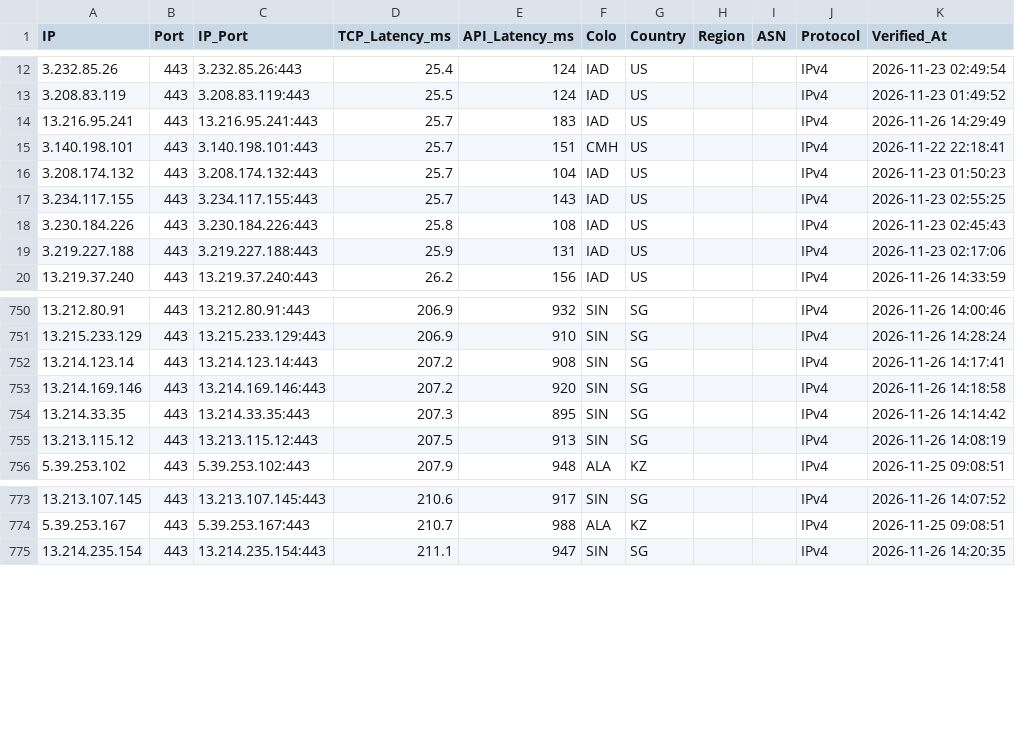
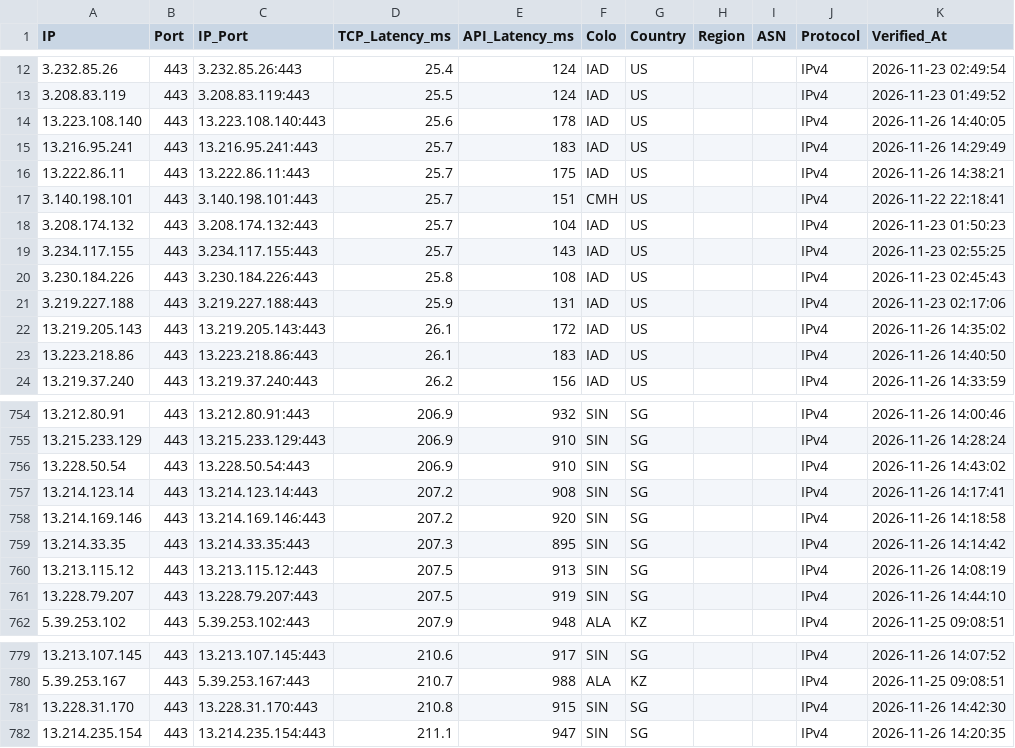
Before and after one commit to hjnzx01/ce-text-2, a CSV file: output/cf_verified.csv, drawn as a sheet; only a part is shown, gaps mark what is left out.

```diff
--- a/output/cf_verified.csv
+++ b/output/cf_verified.csv
@@ -13,3 +13,5 @@ IP,Port,IP_Port,TCP_Latency_ms,API_Latency_ms,Colo,Country,Region,ASN,Protocol,V
 3.208.83.119,443,3.208.83.119:443,25.5,124,IAD,US,,,IPv4,2026-11-23 01:49:52
+13.223.108.140,443,13.223.108.140:443,25.6,178,IAD,US,,,IPv4,2026-11-26 14:40:05
 13.216.95.241,443,13.216.95.241:443,25.7,183,IAD,US,,,IPv4,2026-11-26 14:29:49
+13.222.86.11,443,13.222.86.11:443,25.7,175,IAD,US,,,IPv4,2026-11-26 14:38:21
 3.140.198.101,443,3.140.198.101:443,25.7,151,CMH,US,,,IPv4,2026-11-22 22:18:41
@@ -19,2 +21,4 @@ IP,Port,IP_Port,TCP_Latency_ms,API_Latency_ms,Colo,Country,Region,ASN,Protocol,V
 3.219.227.188,443,3.219.227.188:443,25.9,131,IAD,US,,,IPv4,2026-11-23 02:17:06
+13.219.205.143,443,13.219.205.143:443,26.1,172,IAD,US,,,IPv4,2026-11-26 14:35:02
+13.223.218.86,443,13.223.218.86:443,26.1,183,IAD,US,,,IPv4,2026-11-26 14:40:50
 13.219.37.240,443,13.219.37.240:443,26.2,156,IAD,US,,,IPv4,2026-11-26 14:33:59
@@ -751,2 +755,3 @@ IP,Port,IP_Port,TCP_Latency_ms,API_Latency_ms,Colo,Country,Region,ASN,Protocol,V
 13.215.233.129,443,13.215.233.129:443,206.9,910,SIN,SG,,,IPv4,2026-11-26 14:28:24
+13.228.50.54,443,13.228.50.54:443,206.9,910,SIN,SG,,,IPv4,2026-11-26 14:43:02
 13.214.123.14,443,13.214.123.14:443,207.2,908,SIN,SG,,,IPv4,2026-11-26 14:17:41
@@ -755,2 +760,3 @@ IP,Port,IP_Port,TCP_Latency_ms,API_Latency_ms,Colo,Country,Region,ASN,Protocol,V
 13.213.115.12,443,13.213.115.12:443,207.5,913,SIN,SG,,,IPv4,2026-11-26 14:08:19
+13.228.79.207,443,13.228.79.207:443,207.5,919,SIN,SG,,,IPv4,2026-11-26 14:44:10
 5.39.253.102,443,5.39.253.102:443,207.9,948,ALA,KZ,,,IPv4,2026-11-25 09:08:51
@@ -774,2 +780,3 @@ IP,Port,IP_Port,TCP_Latency_ms,API_Latency_ms,Colo,Country,Region,ASN,Protocol,V
 5.39.253.167,443,5.39.253.167:443,210.7,988,ALA,KZ,,,IPv4,2026-11-25 09:08:51
+13.228.31.170,443,13.228.31.170:443,210.8,915,SIN,SG,,,IPv4,2026-11-26 14:42:30
 13.214.235.154,443,13.214.235.154:443,211.1,947,SIN,SG,,,IPv4,2026-11-26 14:20:35
```
Also changed, not shown: 3 other files.
